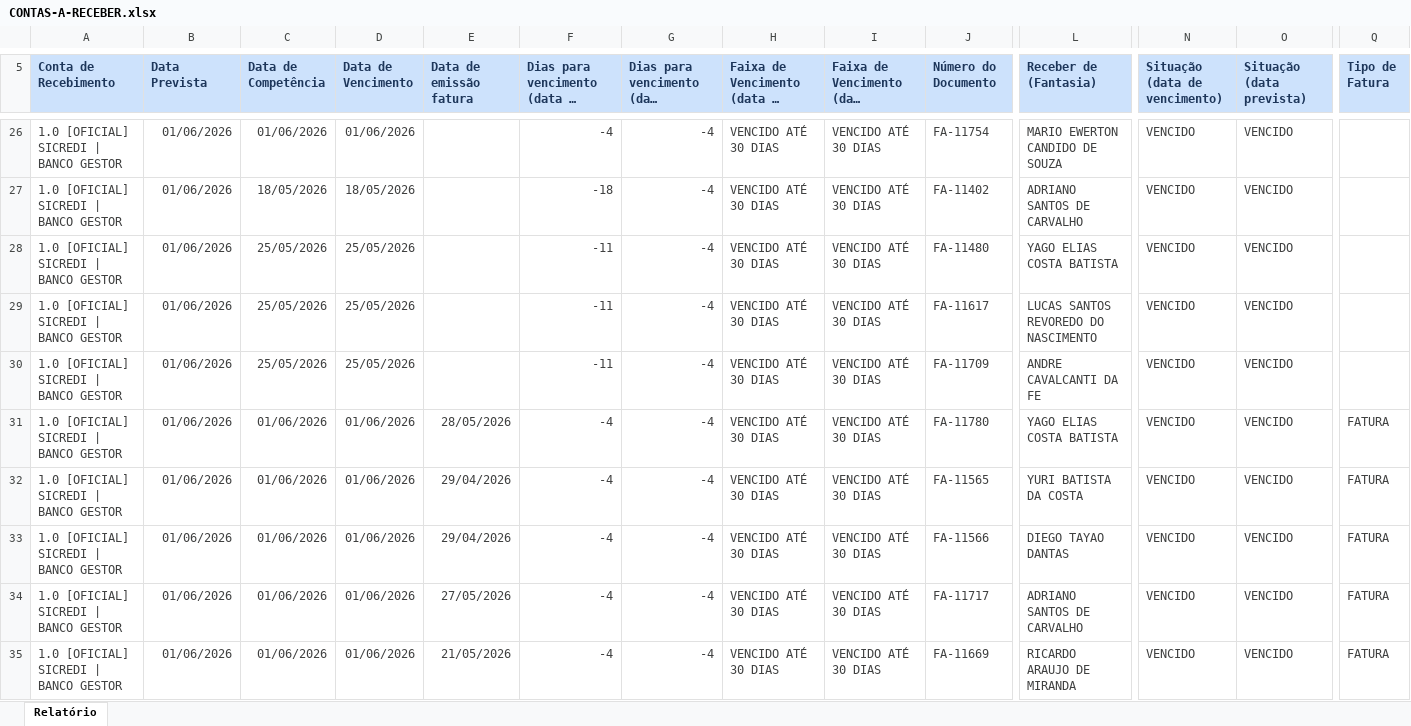
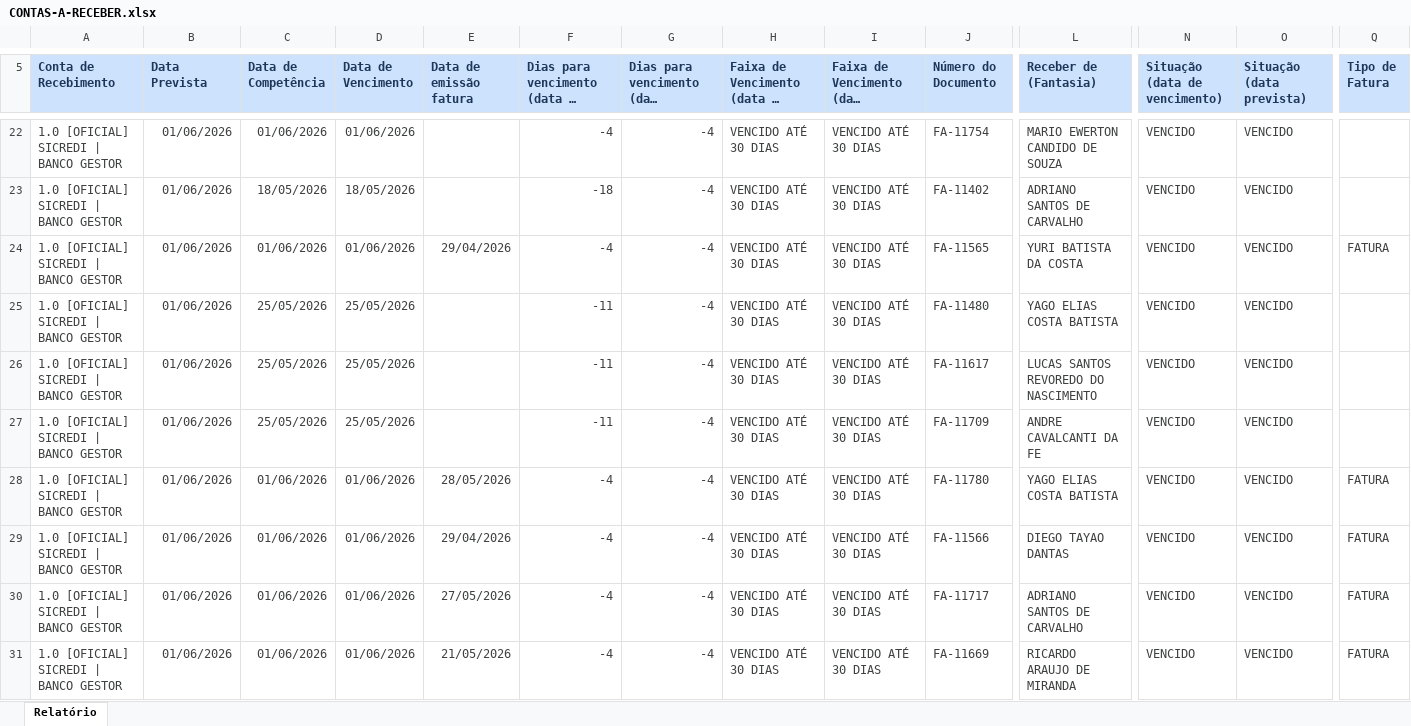
Before and after one commit to lopesjoel/Dashboard-Ativuz, an Excel workbook: planilhas/CONTAS-A-RECEBER.xlsx, sheet Relatório, drawn as a sheet; only a part is shown, gaps mark what is left out; long unchanged cells end in …; values as stored, in another font and other column widths than the file's, no borders; removed rows and columns are numbered as before the commit, all else as after; rows hold the shown columns only; the diff covers the shown part only; the diff names each change by its address in the sheet, - before the commit and + after, or states it on an @@ line.

```diff
--- a/planilhas/CONTAS-A-RECEBER.xlsx (sheet Relatório)
+++ b/planilhas/CONTAS-A-RECEBER.xlsx (sheet Relatório)
+row 24: 1.0 [OFICIAL] SICREDI | BANCO GESTOR | 01/06/2026 | 01/06/2026 | 01/06/2026 | 29/04/2026 | -4 | -4 | VENCIDO ATÉ 30 DIAS | VENCIDO ATÉ 30 DIAS | FA-11565 | YURI BATISTA DA COSTA | VENCIDO | VENCIDO | FATURA
-row 32: 1.0 [OFICIAL] SICREDI | BANCO GESTOR | 01/06/2026 | 01/06/2026 | 01/06/2026 | 29/04/2026 | -4 | -4 | VENCIDO ATÉ 30 DIAS | VENCIDO ATÉ 30 DIAS | FA-11565 | YURI BATISTA DA COSTA | VENCIDO | VENCIDO | FATURA
```
Also changed, not shown: 9 removed rows, 12 moved rows and 1 edited cell elsewhere in this sheet.
